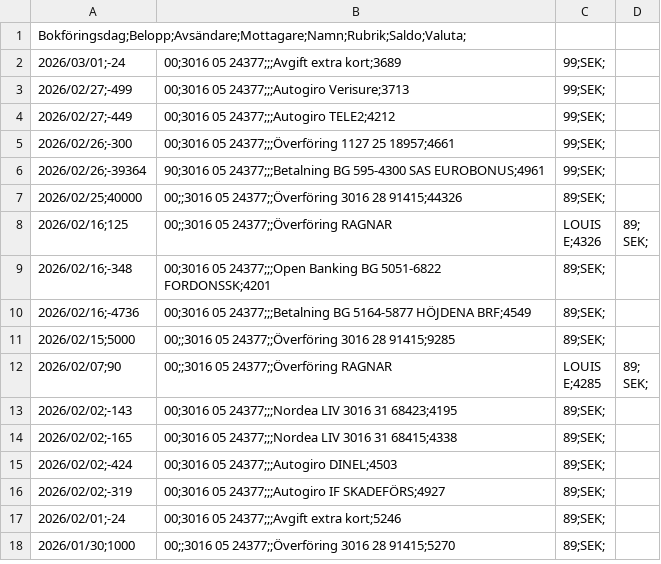
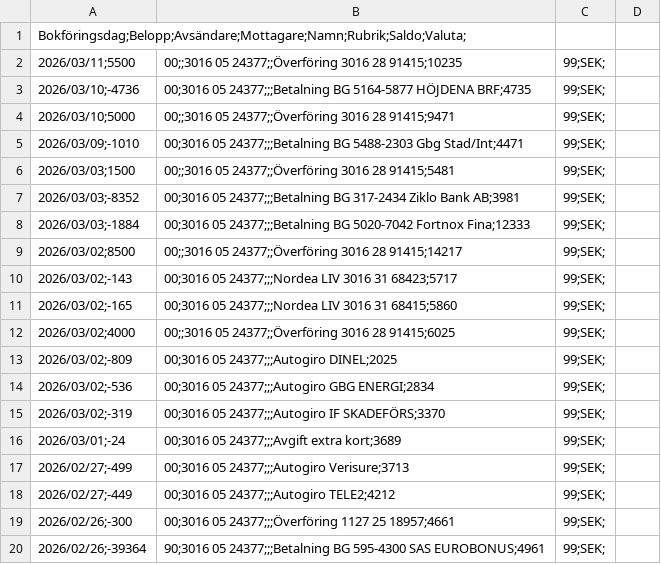
Before and after one commit to jimbengtsson1992/expenses_app, a CSV file: assets/data/PERSONKONTO 3016 05 24377 - 2026-03-11 17.58.43.csv (was assets/data/PERSONKONTO 3016 05 24377 - 2026-03-01 18.07.14.csv), drawn as a sheet; only a part is shown; the shorter side is filled out with more unchanged rows.

Commit message:
chore: update transaction data to 2026-03-11

```diff
--- a/assets/data/PERSONKONTO 3016 05 24377 - 2026-03-01 18.07.14.csv
+++ b/assets/data/PERSONKONTO 3016 05 24377 - 2026-03-11 17.58.43.csv
@@ -1,2 +1,16 @@
 Bokföringsdag;Belopp;Avsändare;Mottagare;Namn;Rubrik;Saldo;Valuta;
+2026/03/11;5500,00;;3016 05 24377;;Överföring 3016 28 91415;10235,99;SEK;
+2026/03/10;-4736,00;3016 05 24377;;;Betalning BG 5164-5877 HÖJDENA BRF;4735,99;SEK;
+2026/03/10;5000,00;;3016 05 24377;;Överföring 3016 28 91415;9471,99;SEK;
+2026/03/09;-1010,00;3016 05 24377;;;Betalning BG 5488-2303 Gbg Stad/Int;4471,99;SEK;
+2026/03/03;1500,00;;3016 05 24377;;Överföring 3016 28 91415;5481,99;SEK;
+2026/03/03;-8352,00;3016 05 24377;;;Betalning BG 317-2434 Ziklo Bank AB;3981,99;SEK;
+2026/03/03;-1884,00;3016 05 24377;;;Betalning BG 5020-7042 Fortnox Fina;12333,99;SEK;
+2026/03/02;8500,00;;3016 05 24377;;Överföring 3016 28 91415;14217,99;SEK;
+2026/03/02;-143,00;3016 05 24377;;;Nordea LIV 3016 31 68423;5717,99;SEK;
+2026/03/02;-165,00;3016 05 24377;;;Nordea LIV 3016 31 68415;5860,99;SEK;
+2026/03/02;4000,00;;3016 05 24377;;Överföring 3016 28 91415;6025,99;SEK;
+2026/03/02;-809,00;3016 05 24377;;;Autogiro DINEL;2025,99;SEK;
+2026/03/02;-536,00;3016 05 24377;;;Autogiro GBG ENERGI;2834,99;SEK;
+2026/03/02;-319,00;3016 05 24377;;;Autogiro IF SKADEFÖRS;3370,99;SEK;
 2026/03/01;-24,00;3016 05 24377;;;Avgift extra kort;3689,99;SEK;
```
Also changed, not shown: assets/data/PERSONKONTO 1127 25 18949 - 2026-03-11 17.58.34.csv, assets/data/SPARKONTO 3016 28 91415 - 2026-03-11 17.59.02.csv, 2 other files.
